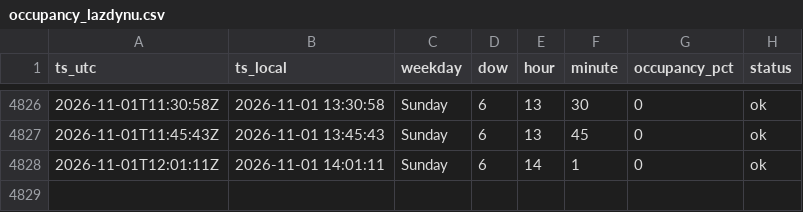
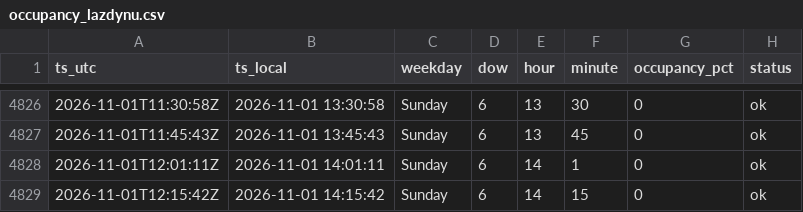
Before and after one commit to Darijus09/occupancy-tracker, a CSV file: data/occupancy_lazdynu.csv, drawn as a sheet; only a part is shown, gaps mark what is left out; the diff names each change by its address in the sheet, - before the commit and + after, or states it on an @@ line.

```diff
--- a/data/occupancy_lazdynu.csv
+++ b/data/occupancy_lazdynu.csv
+row 4829: 2026-11-01T12:15:42Z | 2026-11-01 14:15:42 | Sunday | 6 | 14 | 15 | 0 | ok
```
